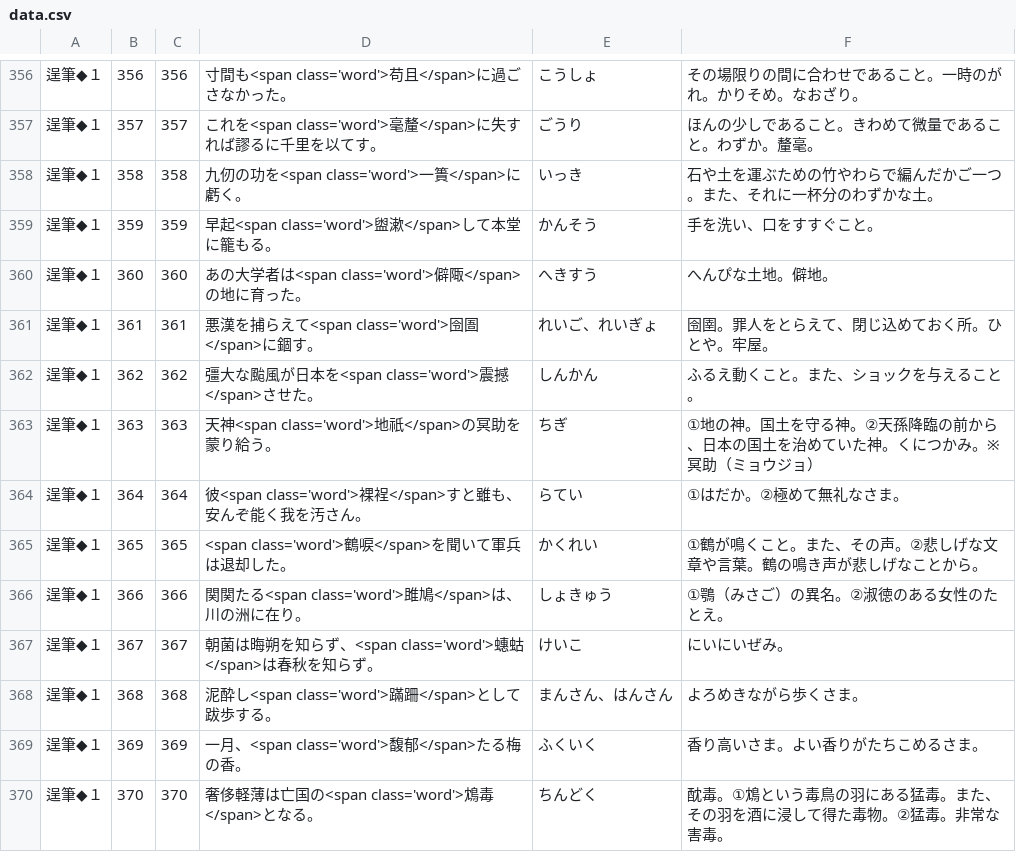
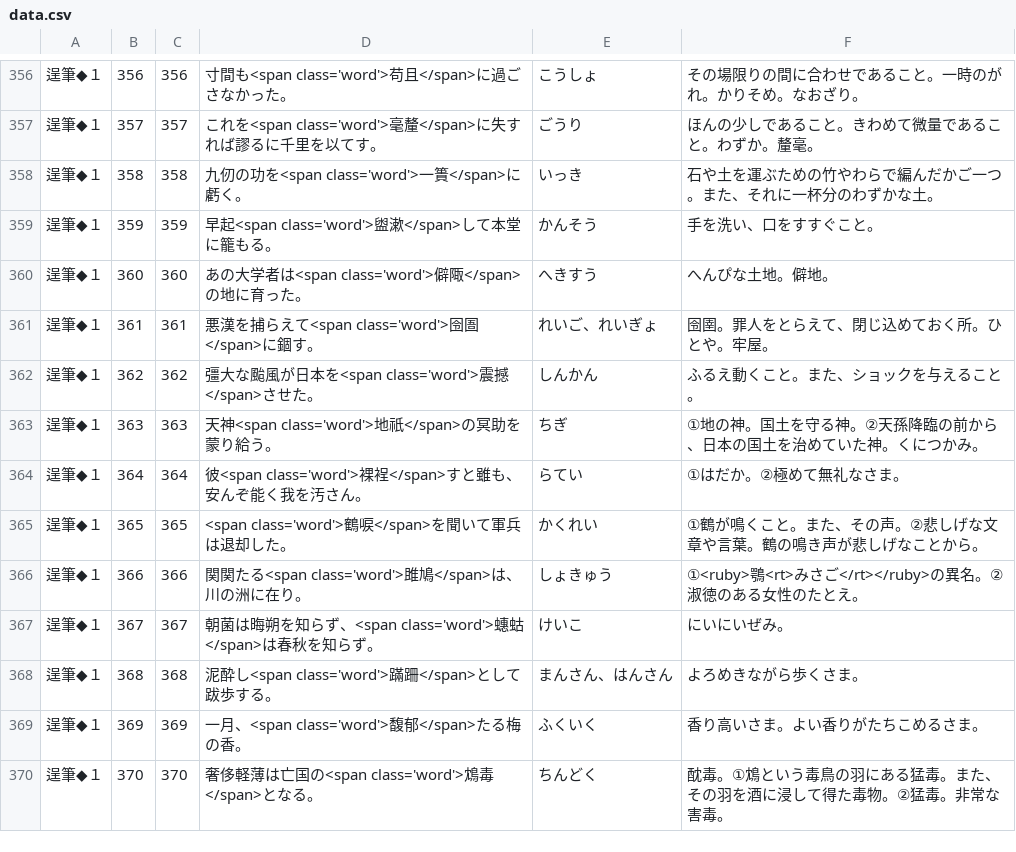
Before and after one commit to milchibi/milchibi.github.io, a CSV file: data.csv, drawn as a sheet; only a part is shown, gaps mark what is left out; the diff covers the shown part only.

Commit message:
Update data.csv

```diff
--- a/data.csv
+++ b/data.csv
@@ -362,6 +362,6 @@
 逞筆◆１,362,362,彊大な颱風が日本を<span class='word'>震撼</span>させた。,しんかん,ふるえ動くこと。また、ショックを与えること。
-逞筆◆１,363,363,天神<span class='word'>地祇</span>の冥助を蒙り給う。,ちぎ,①地の神。国土を守る神。②天孫降臨の前から、日本の国土を治めていた神。くにつかみ。※冥助（ミョウジョ）
+逞筆◆１,363,363,天神<span class='word'>地祇</span>の冥助を蒙り給う。,ちぎ,①地の神。国土を守る神。②天孫降臨の前から、日本の国土を治めていた神。くにつかみ。
 逞筆◆１,364,364,彼<span class='word'>裸裎</span>すと雖も、安んぞ能く我を汚さん。,らてい,①はだか。②極めて無礼なさま。
 逞筆◆１,365,365,<span class='word'>鶴唳</span>を聞いて軍兵は退却した。,かくれい,①鶴が鳴くこと。また、その声。②悲しげな文章や言葉。鶴の鳴き声が悲しげなことから。
-逞筆◆１,366,366,関関たる<span class='word'>雎鳩</span>は、川の洲に在り。,しょきゅう,①鶚（みさご）の異名。②淑徳のある女性のたとえ。
+逞筆◆１,366,366,関関たる<span class='word'>雎鳩</span>は、川の洲に在り。,しょきゅう,①<ruby>鶚<rt>みさご</rt></ruby>の異名。②淑徳のある女性のたとえ。
 逞筆◆１,367,367,朝菌は晦朔を知らず、<span class='word'>蟪蛄</span>は春秋を知らず。,けいこ,にいにいぜみ。
```
Also changed, not shown: 31 edited cells elsewhere in this file.
